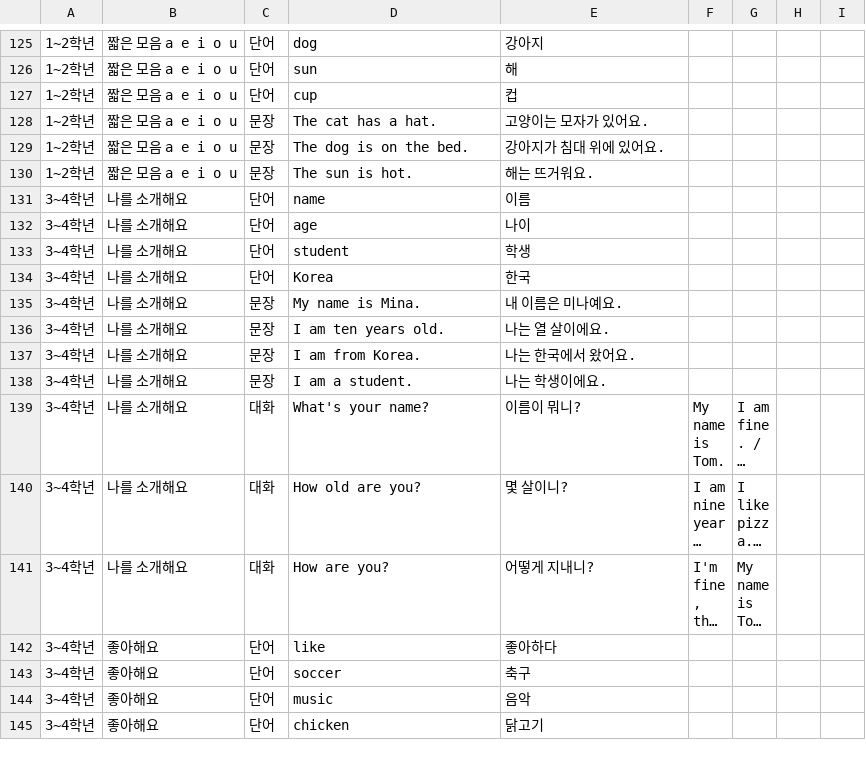
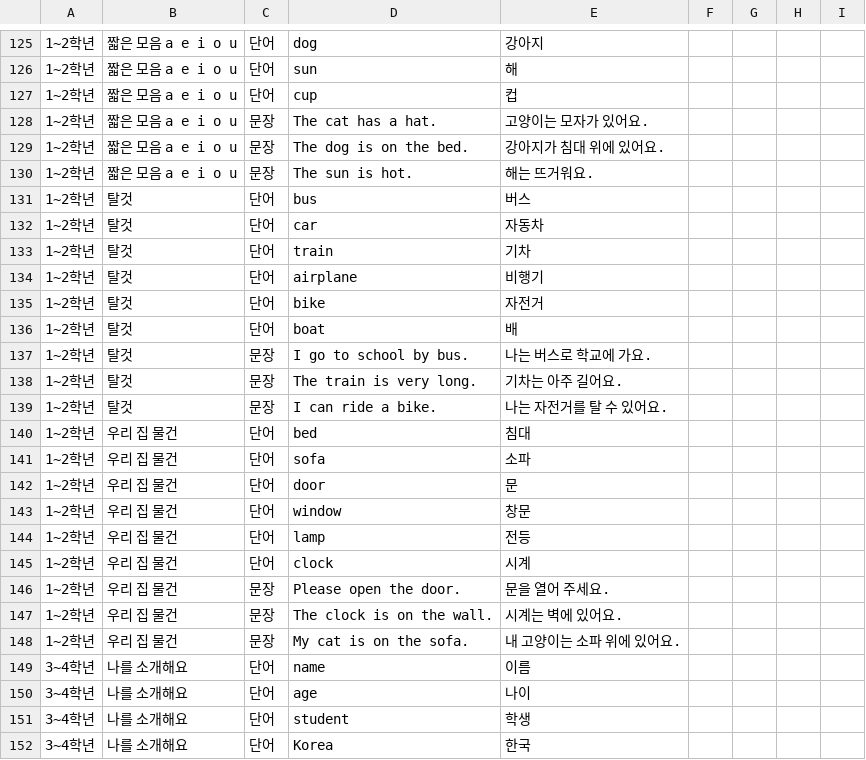
Before and after one commit to gqeq33-glitch/malang-pet-house, a CSV file: docs/content_review.csv, drawn as a sheet; only a part is shown, gaps mark what is left out; the shorter side is filled out with more unchanged rows; long unchanged cells end in ….

```diff
--- a/docs/content_review.csv
+++ b/docs/content_review.csv
@@ -130,2 +130,20 @@
 1~2학년,짧은 모음 a e i o u,문장,The sun is hot.,해는 뜨거워요.,,
+1~2학년,탈것,단어,bus,버스,,
+1~2학년,탈것,단어,car,자동차,,
+1~2학년,탈것,단어,train,기차,,
+1~2학년,탈것,단어,airplane,비행기,,
+1~2학년,탈것,단어,bike,자전거,,
+1~2학년,탈것,단어,boat,배,,
+1~2학년,탈것,문장,I go to school by bus.,나는 버스로 학교에 가요.,,
+1~2학년,탈것,문장,The train is very long.,기차는 아주 길어요.,,
+1~2학년,탈것,문장,I can ride a bike.,나는 자전거를 탈 수 있어요.,,
+1~2학년,우리 집 물건,단어,bed,침대,,
+1~2학년,우리 집 물건,단어,sofa,소파,,
+1~2학년,우리 집 물건,단어,door,문,,
+1~2학년,우리 집 물건,단어,window,창문,,
+1~2학년,우리 집 물건,단어,lamp,전등,,
+1~2학년,우리 집 물건,단어,clock,시계,,
+1~2학년,우리 집 물건,문장,Please open the door.,문을 열어 주세요.,,
+1~2학년,우리 집 물건,문장,The clock is on the wall.,시계는 벽에 있어요.,,
+1~2학년,우리 집 물건,문장,My cat is on the sofa.,내 고양이는 소파 위에 있어요.,,
 3~4학년,나를 소개해요,단어,name,이름,,
```
Also changed, not shown: 4 other files.
